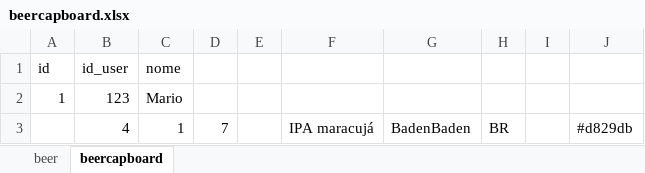
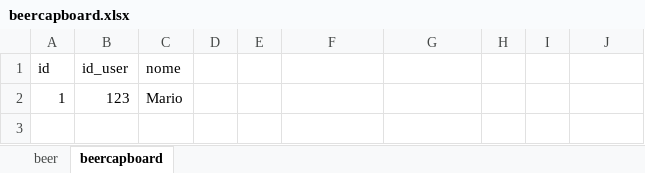
Before and after one commit to leticiamsilva/beercapboard, an Excel workbook: base/beercapboard.xlsx, sheet beercapboard, drawn as a sheet; values as stored, in another font and other column widths than the file's, no borders; the diff names each change by its address in the sheet, - before the commit and + after, or states it on an @@ line.

```diff
--- a/base/beercapboard.xlsx (sheet beercapboard)
+++ b/base/beercapboard.xlsx (sheet beercapboard)
-row 3:  | 4 | 1 | 7 |  | IPA maracujá | BadenBaden | BR |  | #d829db
```
Also changed, not shown: sheet beer, 7 other files.
